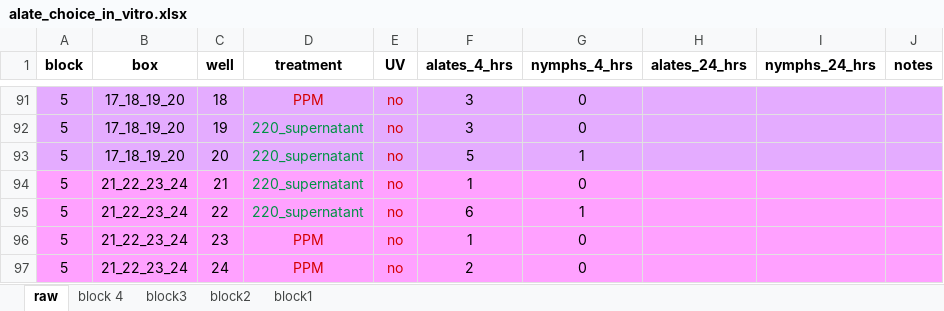
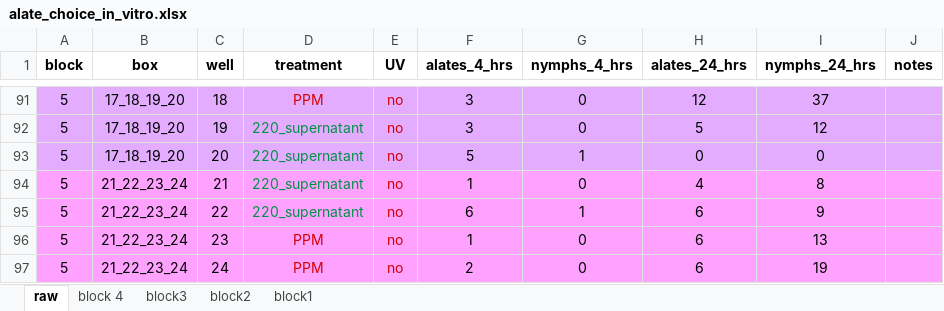
Before and after one commit to Hendry-Lab/in_vitro_aphid_choice_UV, an Excel workbook: data/alate_choice_in_vitro.xlsx, sheet raw, drawn as a sheet; only a part is shown, gaps mark what is left out; values as stored, in another font and other column widths than the file's, no borders; conditional formats not drawn; the diff covers the shown part only; the diff names each change by its address in the sheet, - before the commit and + after, or states it on an @@ line.

```diff
--- a/data/alate_choice_in_vitro.xlsx (sheet raw)
+++ b/data/alate_choice_in_vitro.xlsx (sheet raw)
-H91 (alates_24_hrs): (empty)
+H91 (alates_24_hrs): 12
-I91 (nymphs_24_hrs): (empty)
+I91 (nymphs_24_hrs): 37
-H92 (alates_24_hrs): (empty)
+H92 (alates_24_hrs): 5
-I92 (nymphs_24_hrs): (empty)
+I92 (nymphs_24_hrs): 12
-H93 (alates_24_hrs): (empty)
+H93 (alates_24_hrs): 0
-I93 (nymphs_24_hrs): (empty)
+I93 (nymphs_24_hrs): 0
-H94 (alates_24_hrs): (empty)
+H94 (alates_24_hrs): 4
-I94 (nymphs_24_hrs): (empty)
+I94 (nymphs_24_hrs): 8
-H95:H97 (alates_24_hrs): (empty)
+H95:H97 (alates_24_hrs): 6
-I95 (nymphs_24_hrs): (empty)
+I95 (nymphs_24_hrs): 9
-I96 (nymphs_24_hrs): (empty)
+I96 (nymphs_24_hrs): 13
-I97 (nymphs_24_hrs): (empty)
+I97 (nymphs_24_hrs): 19
```
Also changed, not shown: 34 edited cells elsewhere in this sheet, 7 other files.
